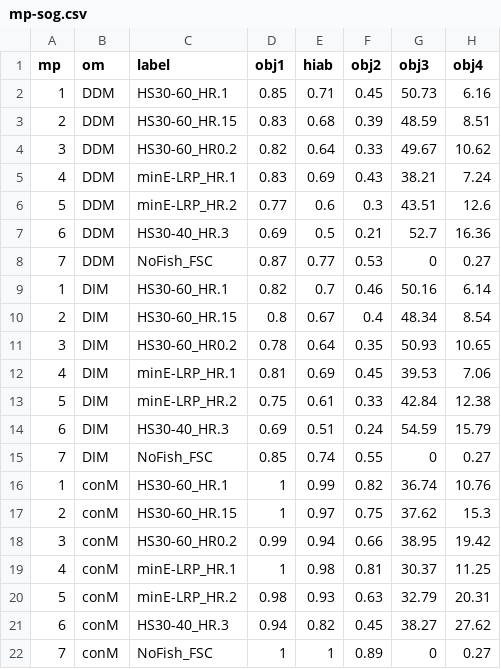
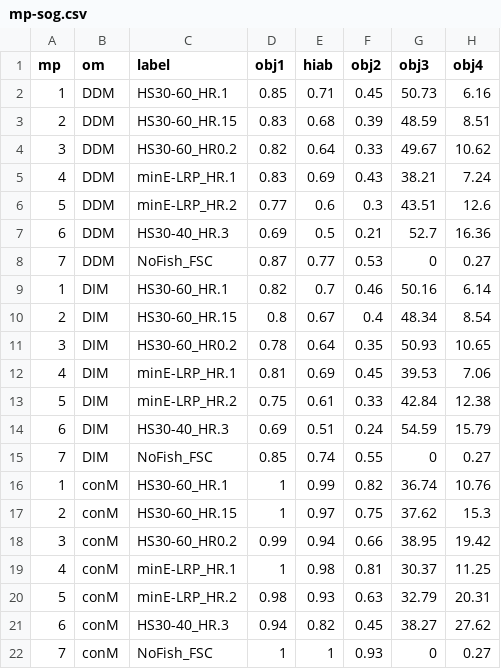
Before and after one commit to pbs-assess/herringsr, a CSV file: data/mp-sog.csv, drawn as a sheet; only a part is shown; the diff names each change by its address in the sheet, - before the commit and + after, or states it on an @@ line.

Commit message:
Minor typo in SOG MP table

```diff
--- a/data/mp-sog.csv
+++ b/data/mp-sog.csv
-F22 (obj2): 0.89
+F22 (obj2): 0.93
```
